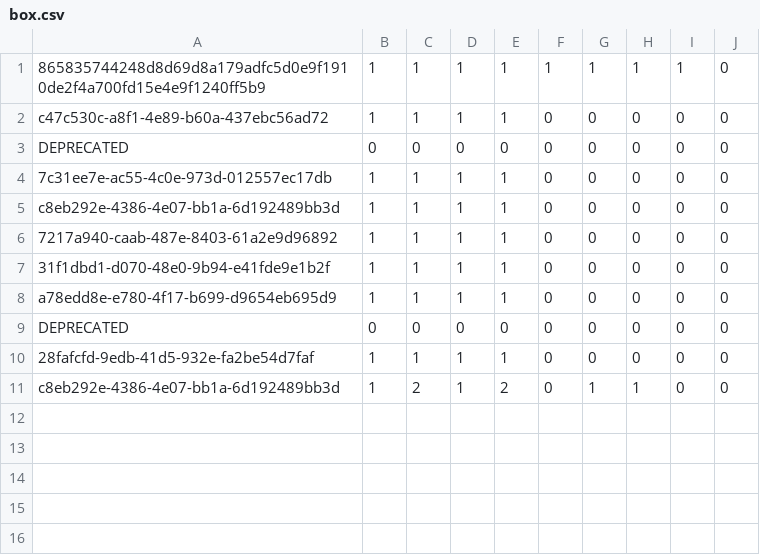
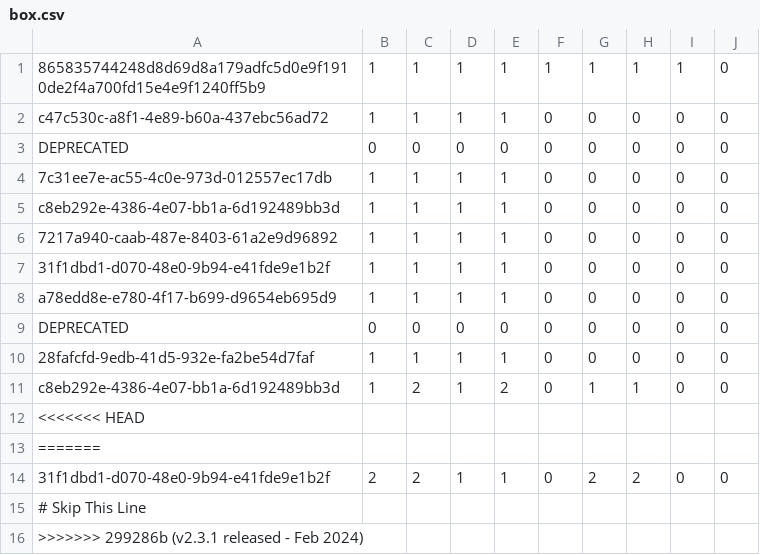
Before and after one commit to Mimieam/TabSorter2, a CSV file: archive/box.csv, drawn as a sheet.

Commit message:
v2.3.1 released - Feb 2024

```diff
--- a/archive/box.csv
+++ b/archive/box.csv
@@ -11 +11,6 @@ DEPRECATED,0,0,0,0,0,0,0,0,0,
 c8eb292e-4386-4e07-bb1a-6d192489bb3d,1,2,1,2,0,1,1,0,0,
+<<<<<<< HEAD
+=======
+31f1dbd1-d070-48e0-9b94-e41fde9e1b2f,2,2,1,1,0,2,2,0,0,
+# Skip This Line
+>>>>>>> 299286b (v2.3.1 released - Feb 2024)
```
Also changed, not shown: 3 other files.
